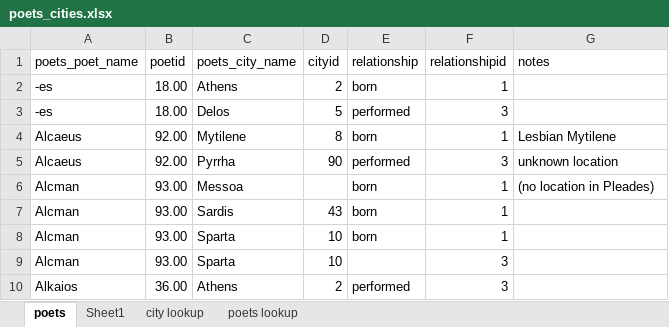
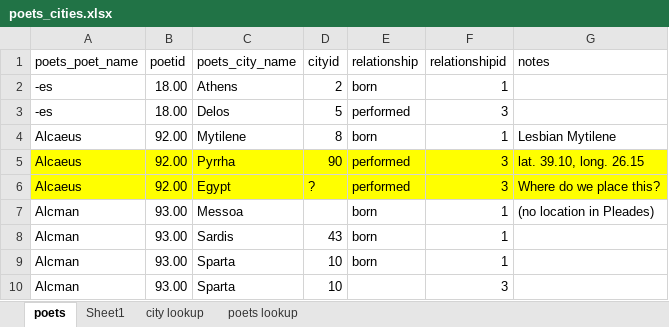
Before and after one commit to sul-cidr/lyricmappingproject.stanford.edu, an Excel workbook: production/data/poets_cities.xlsx, sheet poets, drawn as a sheet; only a part is shown; the shorter side is filled out with more unchanged rows; values as stored, in another font and other column widths than the file's, no borders; the diff names each change by its address in the sheet, - before the commit and + after, or states it on an @@ line.

```diff
--- a/production/data/poets_cities.xlsx (sheet poets)
+++ b/production/data/poets_cities.xlsx (sheet poets)
-A5:G5 fill: none
+A5:G5 fill: #FFFF00
-G5 (notes): unknown location
+G5 (notes): lat. 39.10, long. 26.15
+row 6: Alcaeus | 92.00 | Egypt | ? | performed | 3 | Where do we place this?
```
Also changed, not shown: formulas that keep their value, production/data/dates.xlsx, 1 other file.
